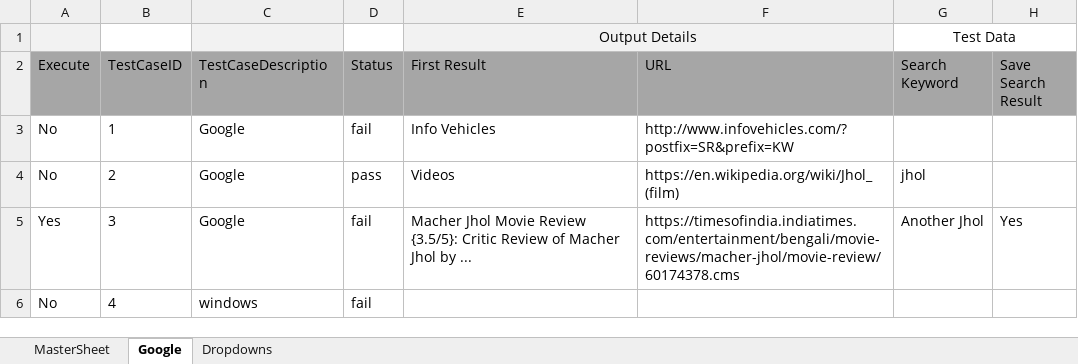
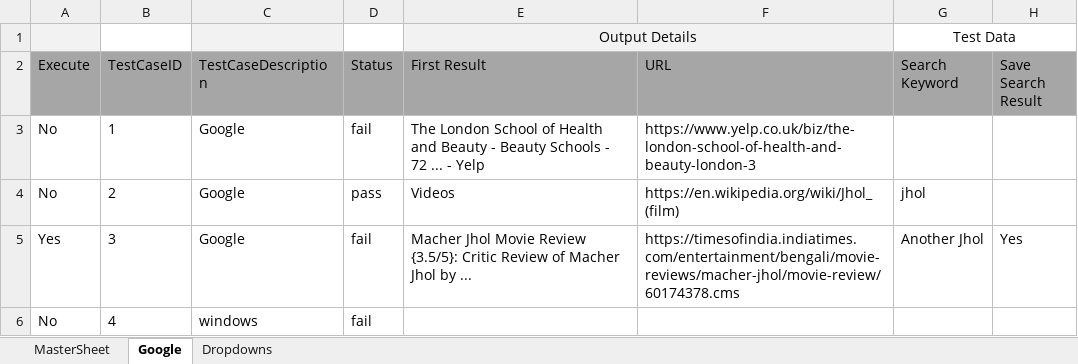
Before and after one commit to ArghyArghyA/Jhol-Framework, an Excel workbook: target/test-classes/Data/DataSheet.xlsx, sheet Google, drawn as a sheet; values as stored, in another font and other column widths than the file's, no borders; conditional formats not drawn; the diff names each change by its address in the sheet, - before the commit and + after, or states it on an @@ line.

```diff
--- a/target/test-classes/Data/DataSheet.xlsx (sheet Google)
+++ b/target/test-classes/Data/DataSheet.xlsx (sheet Google)
-E3 (First Result): Info Vehicles
+E3 (First Result): The London School of Health and Beauty - Beauty Schools - 72 ... - Yelp
-F3 (URL): http://www.infovehicles.com/?postfix=SR&prefix=KW
+F3 (URL): https://www.yelp.co.uk/biz/the-london-school-of-health-and-beauty-london-3
```
Also changed, not shown: 23 other files.
